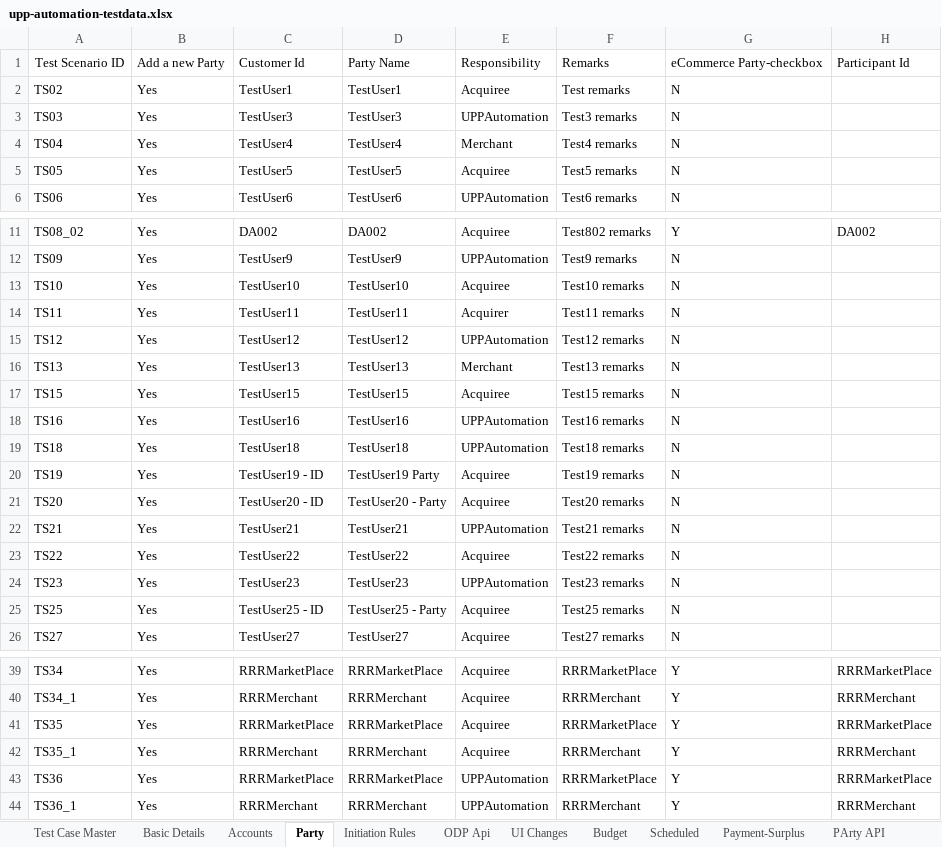
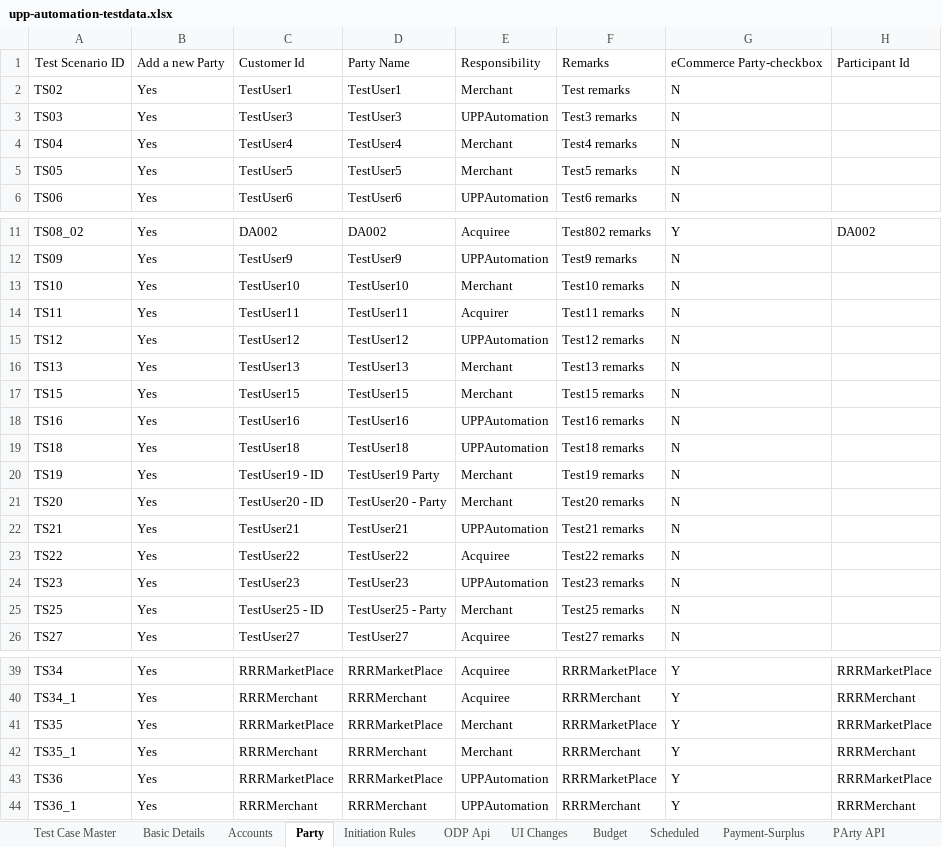
Before and after one commit to deepakdude938/upp, an Excel workbook: src/main/resources/upp-automation-testdata.xlsx, sheet Party, drawn as a sheet; only a part is shown, gaps mark what is left out; values as stored, in another font and other column widths than the file's, no borders; the diff names each change by its address in the sheet, - before the commit and + after, or states it on an @@ line.

```diff
--- a/src/main/resources/upp-automation-testdata.xlsx (sheet Party)
+++ b/src/main/resources/upp-automation-testdata.xlsx (sheet Party)
-E2: Acquiree
+E2: Merchant
-E5: Acquiree
+E5: Merchant
-E13: Acquiree
+E13: Merchant
-E17: Acquiree
+E17: Merchant
-E20:E21: Acquiree
+E20:E21: Merchant
-E25: Acquiree
+E25: Merchant
-E41:E42: Acquiree
+E41:E42: Merchant
```
Also changed, not shown: sheet Basic Details, 6 other files.
